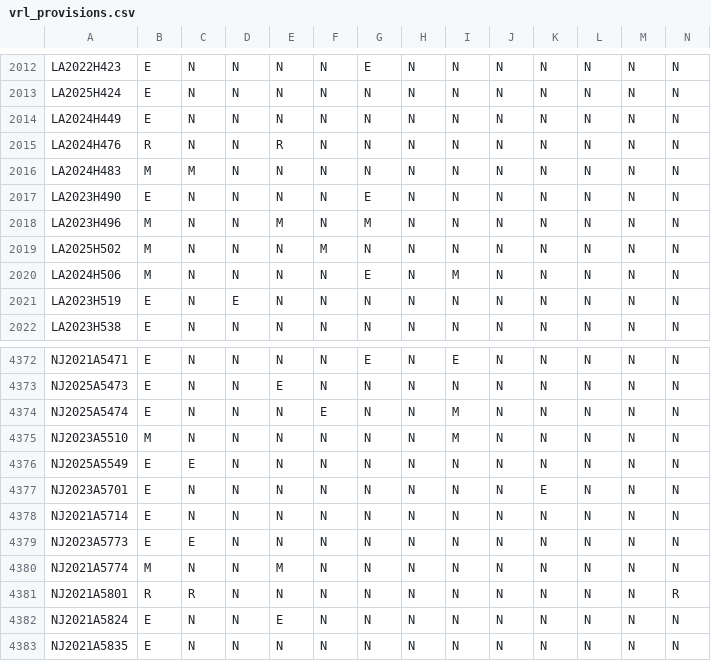
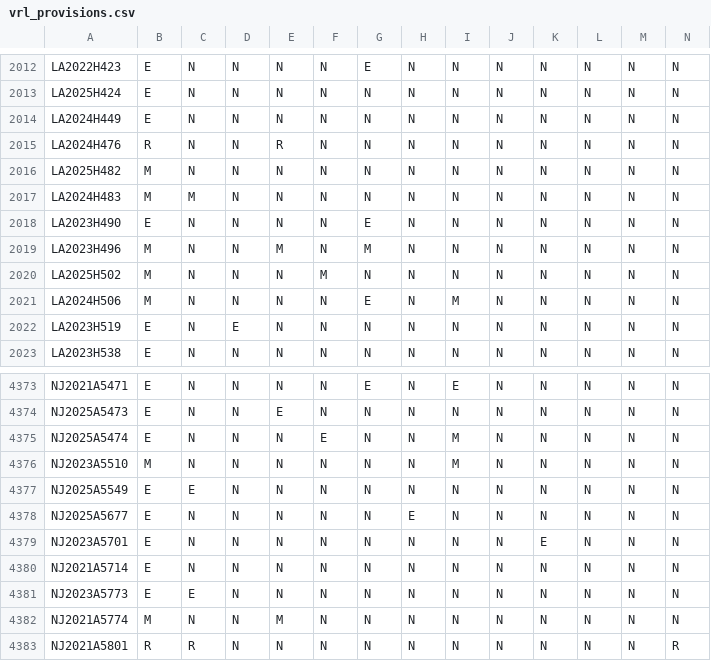
Before and after one commit to jloffredo2/state-elect-law-db, a CSV file: output/vrl_provisions.csv, drawn as a sheet; only a part is shown, gaps mark what is left out; the shorter side is filled out with more unchanged rows; rows hold the shown columns only; the diff names each change by its address in the sheet, - before the commit and + after, or states it on an @@ line.

```diff
--- a/output/vrl_provisions.csv
+++ b/output/vrl_provisions.csv
+row 2016: LA2025H482 | M | N | N | N | N | N | N | N | N | N | N | N | N
+row 4378: NJ2025A5677 | E | N | N | N | N | N | E | N | N | N | N | N | N
```
Also changed, not shown: 4 other files.
